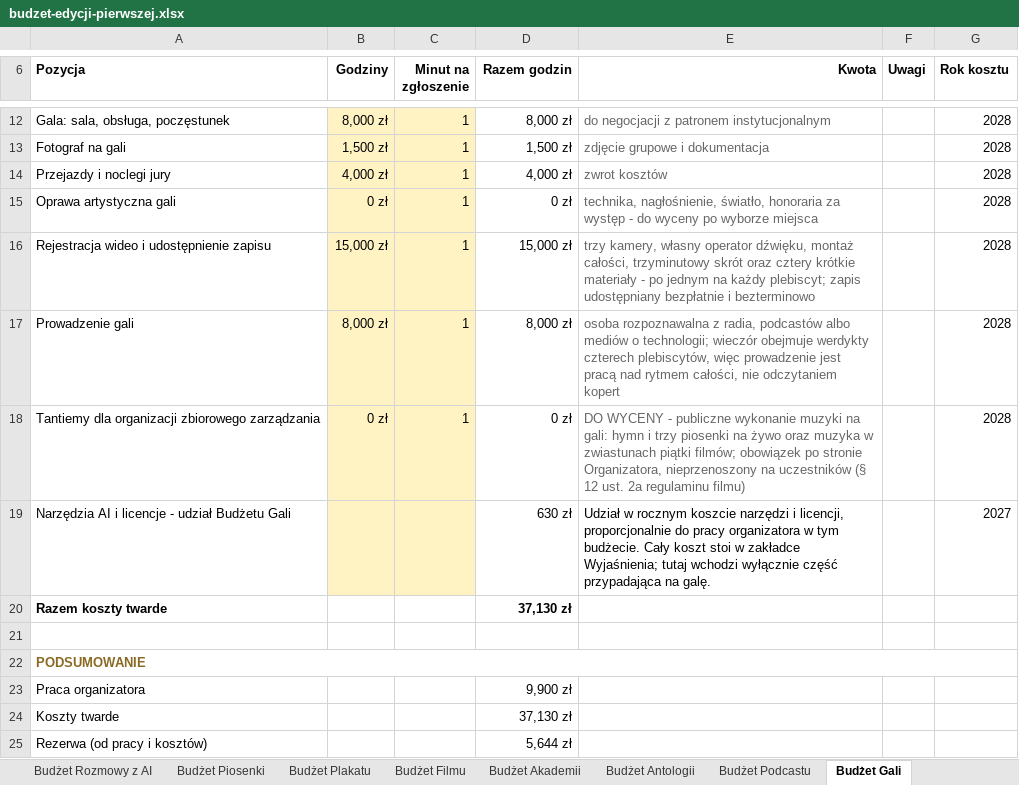
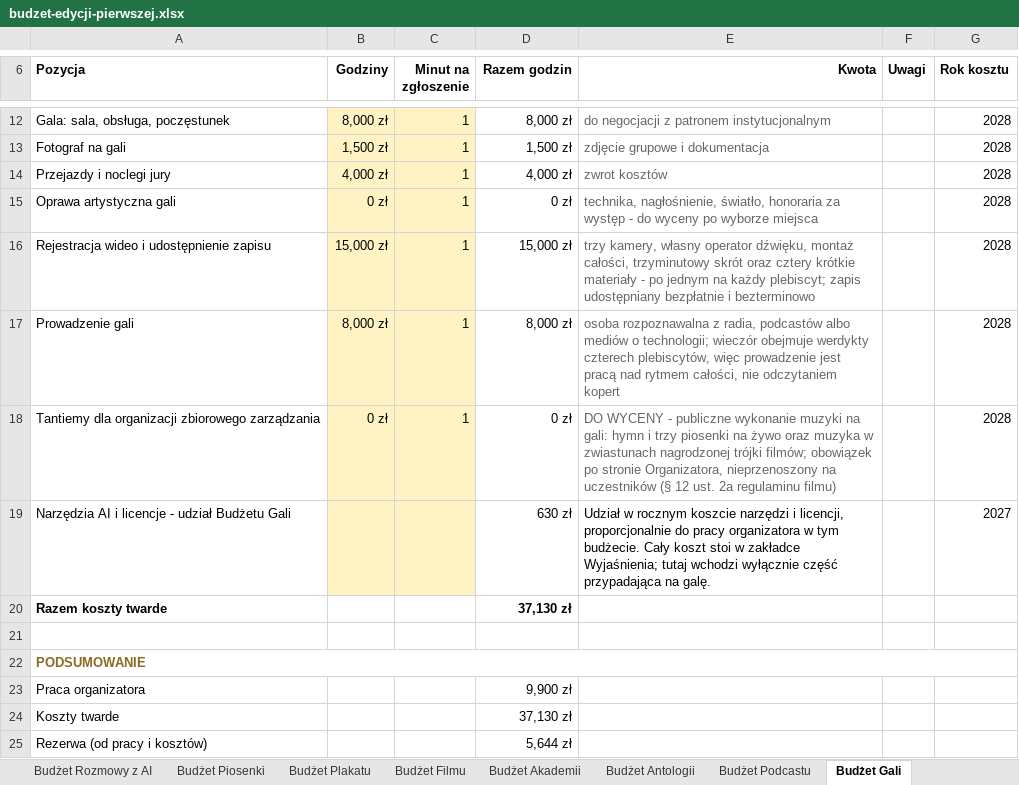
Before and after one commit to kolbinski/konstela, an Excel workbook: budzet-edycji-pierwszej.xlsx, sheet Budżet Gali, drawn as a sheet; only a part is shown, gaps mark what is left out; values as stored, in another font and other column widths than the file's, no borders; the diff names each change by its address in the sheet, - before the commit and + after, or states it on an @@ line.

```diff
--- a/budzet-edycji-pierwszej.xlsx (sheet Budżet Gali)
+++ b/budzet-edycji-pierwszej.xlsx (sheet Budżet Gali)
-E18 (Kwota): …w zwiastunach piątki filmów; obowiązek…
+E18 (Kwota): …w zwiastunach nagrodzonej trójki filmów; obowiązek…
```
Also changed, not shown: sheet Budżet Piosenki, sheet Wyjaśnienia, sheet Budżet Filmu, sheet Budżet Akademii, sheet Budżet Plakatu, sheet Budżet Rozmowy z AI, 2 other files.
